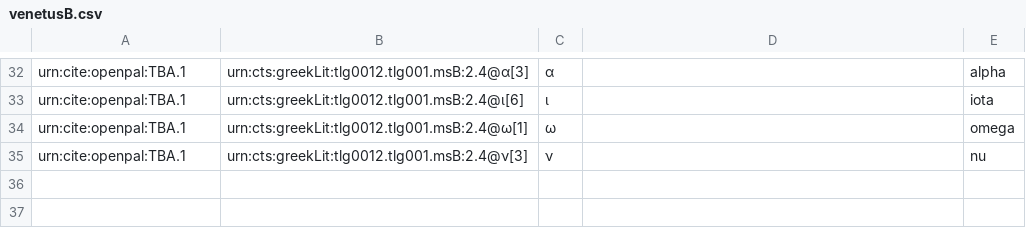
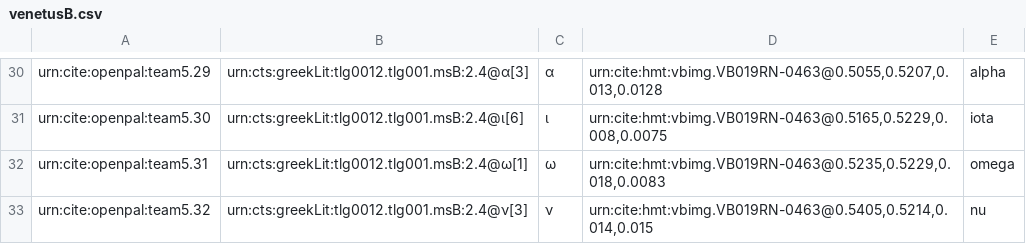
Before and after one commit to neelsmith/opdata, a CSV file: data/venetusB.csv, drawn as a sheet; only a part is shown, gaps mark what is left out; addresses are those after the commit; the diff covers the shown part only; the diff names each change by its address in the sheet, - before the commit and + after, or states it on an @@ line.

```diff
--- a/data/venetusB.csv
+++ b/data/venetusB.csv
-A30: urn:cite:openpal:TBA.1
+A30: urn:cite:openpal:team5.29
-D30: (empty)
+D30: urn:cite:hmt:vbimg.VB019RN-0463@0.5055,0.5207,0.013,0.0128
-A31: urn:cite:openpal:TBA.1
+A31: urn:cite:openpal:team5.30
-D31: (empty)
+D31: urn:cite:hmt:vbimg.VB019RN-0463@0.5165,0.5229,0.008,0.0075
-A32: urn:cite:openpal:TBA.1
+A32: urn:cite:openpal:team5.31
-D32: (empty)
+D32: urn:cite:hmt:vbimg.VB019RN-0463@0.5235,0.5229,0.018,0.0083
-A33: urn:cite:openpal:TBA.1
+A33: urn:cite:openpal:team5.32
-D33: (empty)
+D33: urn:cite:hmt:vbimg.VB019RN-0463@0.5405,0.5214,0.014,0.015
```
Also changed, not shown: 2 removed rows and 60 edited cells elsewhere in this file.
